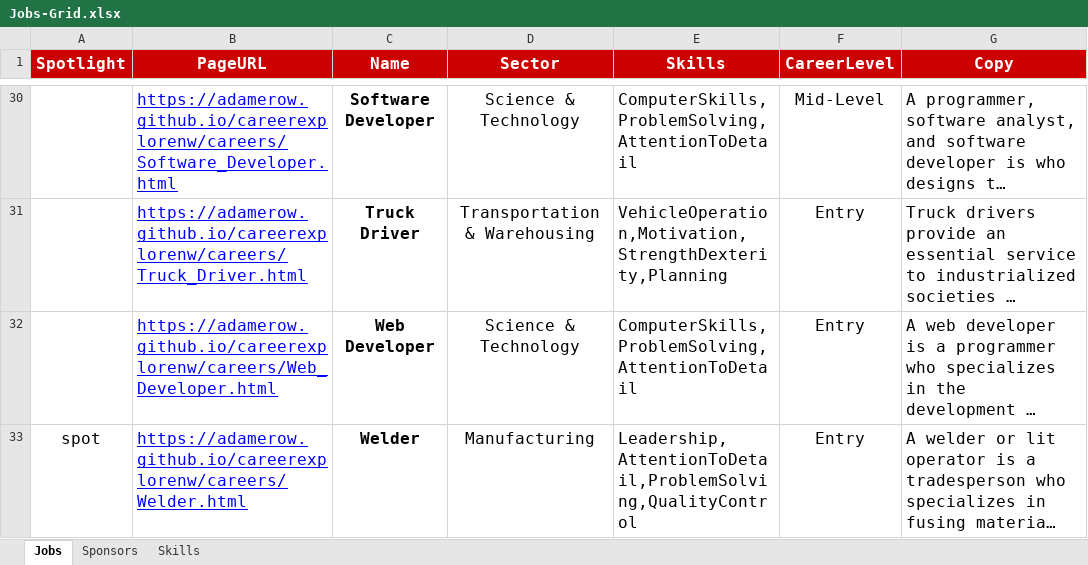
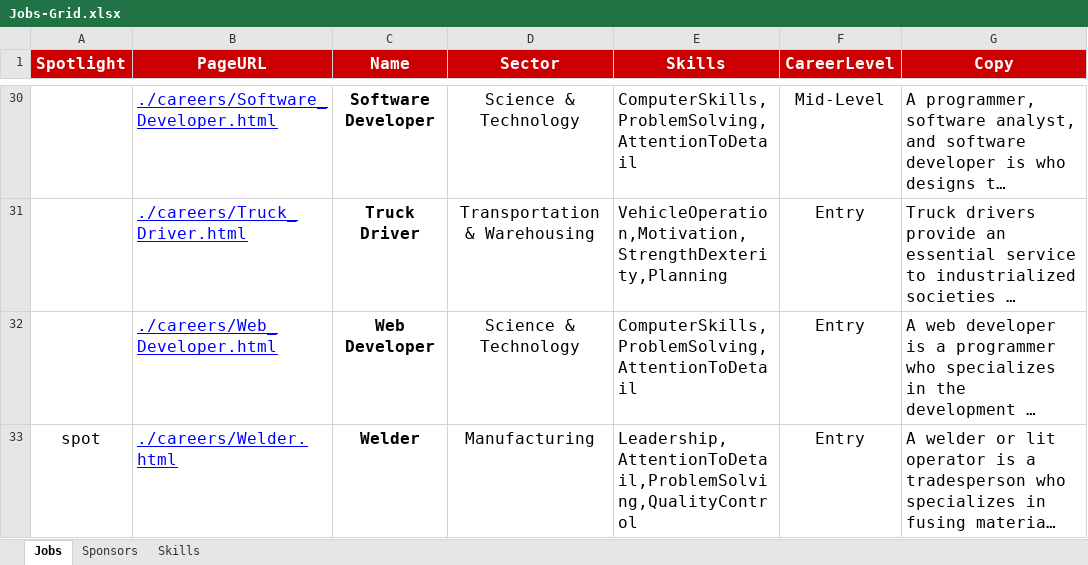
Before and after one commit to adamerow/CareerExploreNW, an Excel workbook: js/Jobs-Grid.xlsx, sheet Jobs, drawn as a sheet; only a part is shown, gaps mark what is left out; long unchanged cells end in …; values as stored, in another font and other column widths than the file's, no borders; the diff covers the shown part only; the diff names each change by its address in the sheet, - before the commit and + after, or states it on an @@ line.

```diff
--- a/js/Jobs-Grid.xlsx (sheet Jobs)
+++ b/js/Jobs-Grid.xlsx (sheet Jobs)
-B30 (PageURL): https://adamerow.github.io/careerexplorenw/careers/Software_Developer.html
+B30 (PageURL): ./careers/Software_Developer.html
-B31 (PageURL): https://adamerow.github.io/careerexplorenw/careers/Truck_Driver.html
+B31 (PageURL): ./careers/Truck_Driver.html
-B32 (PageURL): https://adamerow.github.io/careerexplorenw/careers/Web_Developer.html
+B32 (PageURL): ./careers/Web_Developer.html
-B33 (PageURL): https://adamerow.github.io/careerexplorenw/careers/Welder.html
+B33 (PageURL): ./careers/Welder.html
```
Also changed, not shown: 27 edited cells elsewhere in this sheet.
